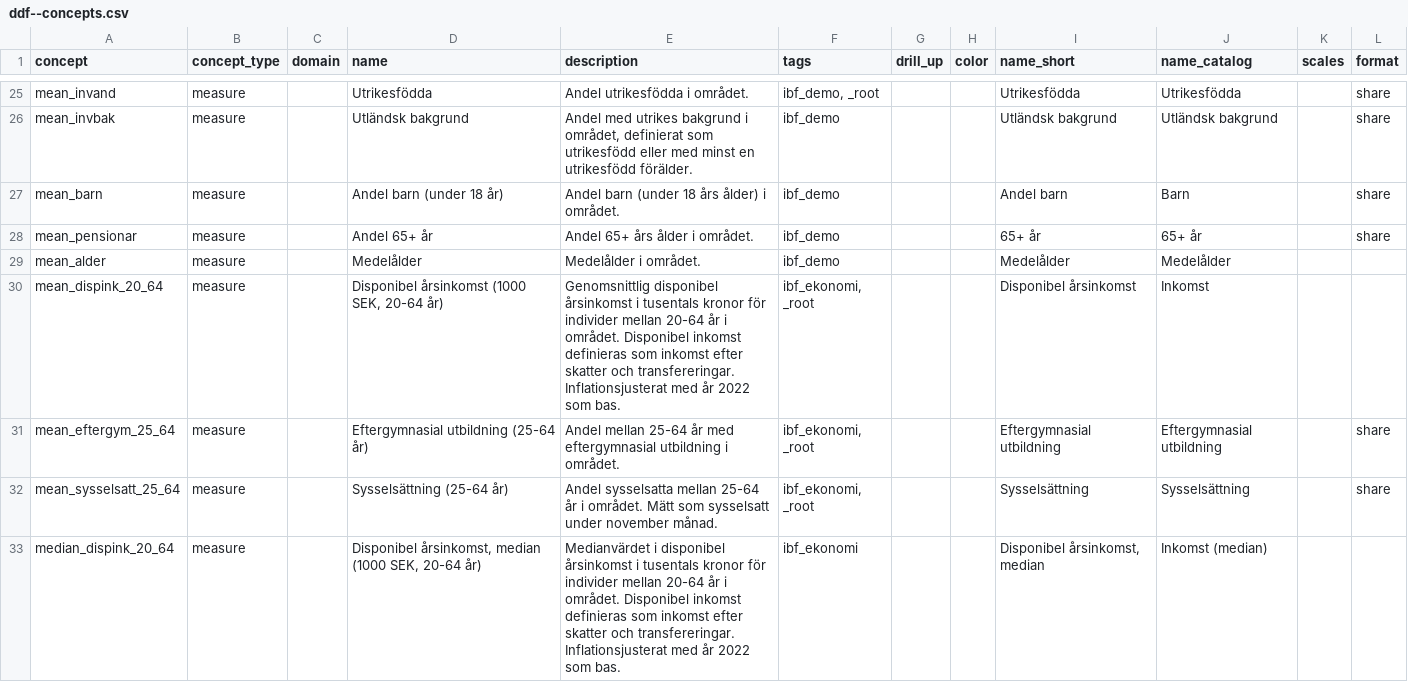
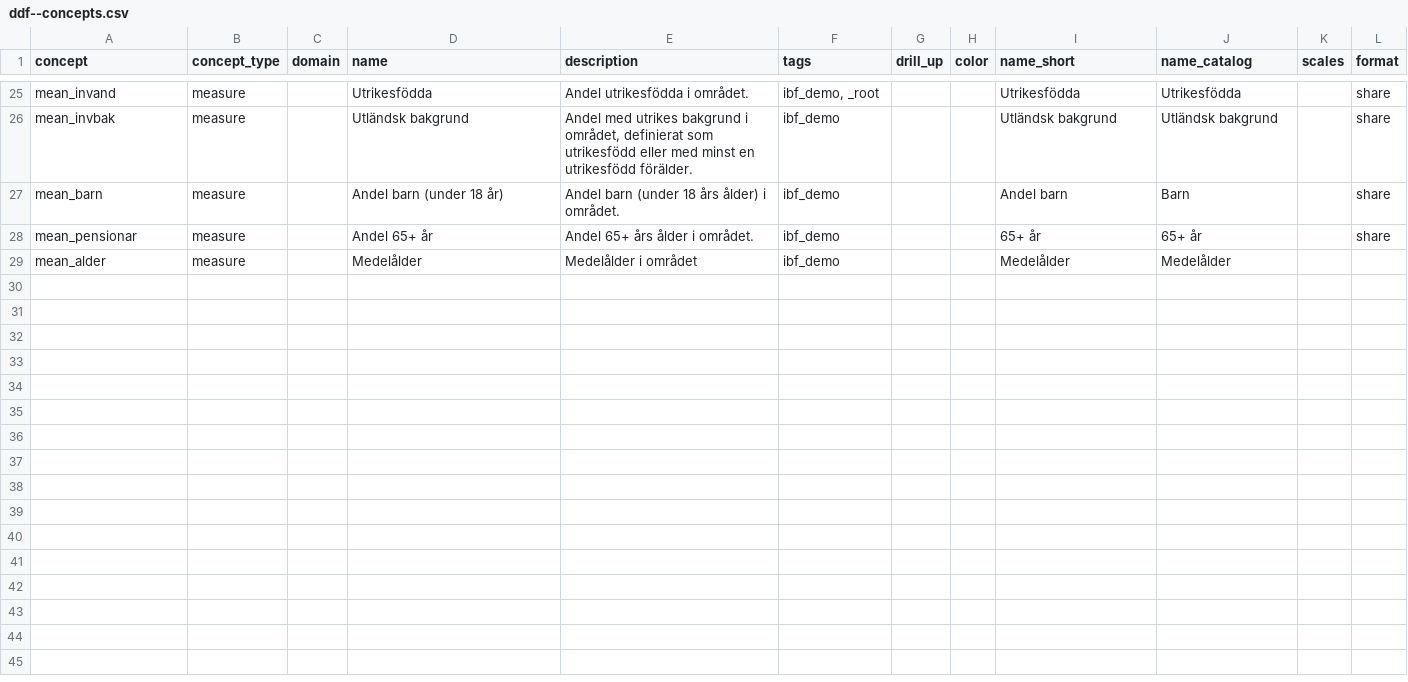
Before and after one commit to open-numbers/ddf--ibfuu--healthatlas, a CSV file: ddf--concepts.csv, drawn as a sheet; only a part is shown, gaps mark what is left out; the diff covers the shown part only.

```diff
--- a/ddf--concepts.csv
+++ b/ddf--concepts.csv
@@ -28,6 +28,2 @@ mean_barn,measure,,Andel barn (under 18 år),Andel barn (under 18 års ålder) i
 mean_pensionar,measure,,Andel 65+ år,Andel 65+ års ålder i området.,ibf_demo,,,65+ år,65+ år,,share
-mean_alder,measure,,Medelålder,Medelålder i området.,ibf_demo,,,Medelålder,Medelålder,,
-mean_dispink_20_64,measure,,"Disponibel årsinkomst (1000 SEK, 20-64 år)",Genomsnittlig disponibel årsinkomst i tusentals kronor för individer mellan 20-64 år i området. Disponibel inkomst definieras som inkomst efter skatter och transfereringar. Inflationsjusterat med år 2022 som bas.,"ibf_ekonomi, _root",,,Disponibel årsinkomst,Inkomst,,
-mean_eftergym_25_64,measure,,Eftergymnasial utbildning (25-64 år),Andel mellan 25-64 år med eftergymnasial utbildning i området.,"ibf_ekonomi, _root",,,Eftergymnasial utbildning,Eftergymnasial utbildning,,share
-mean_sysselsatt_25_64,measure,,Sysselsättning (25-64 år),Andel sysselsatta mellan 25-64 år i området. Mätt som sysselsatt under november månad.,"ibf_ekonomi, _root",,,Sysselsättning,Sysselsättning,,share
-median_dispink_20_64,measure,,"Disponibel årsinkomst, median (1000 SEK, 20-64 år)",Medianvärdet i disponibel årsinkomst i tusentals kronor för individer mellan 20-64 år i området. Disponibel inkomst definieras som inkomst efter skatter och transfereringar. Inflationsjusterat med år 2022 som bas.,ibf_ekonomi,,,"Disponibel årsinkomst, median",Inkomst (median),,
+mean_alder,measure,,Medelålder,Medelålder i området,ibf_demo,,,Medelålder,Medelålder,,
```
Also changed, not shown: 14 removed rows elsewhere in this file, 38 other files.
